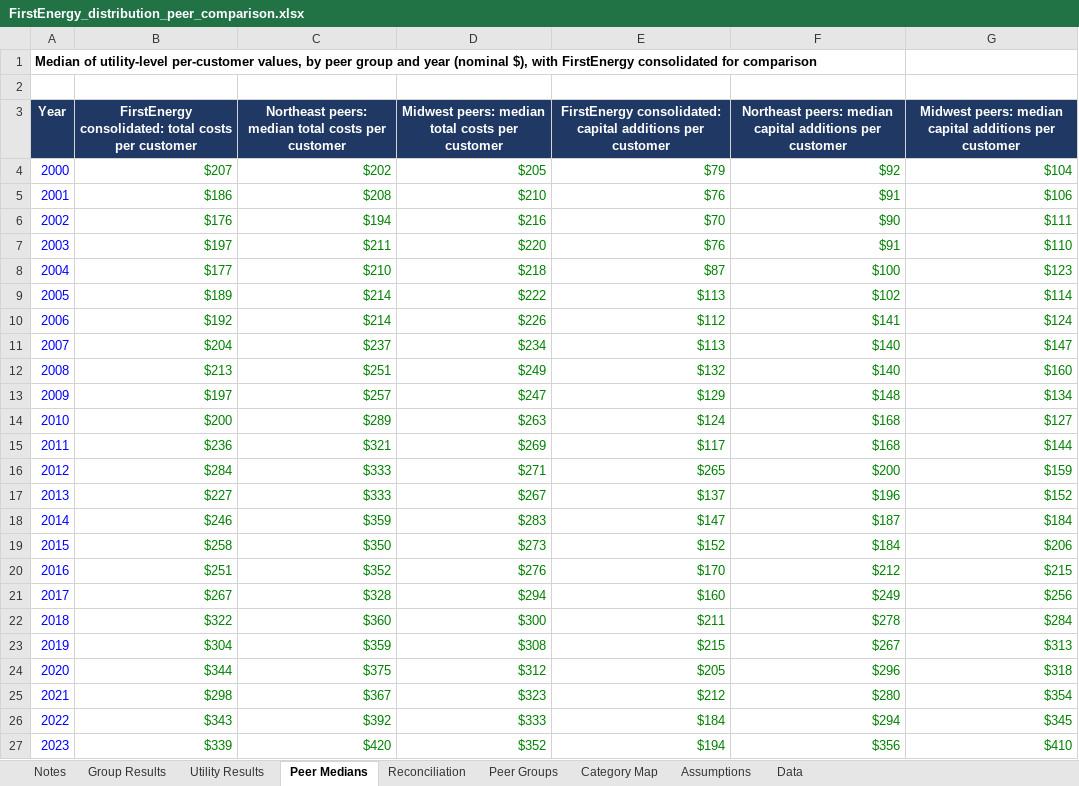
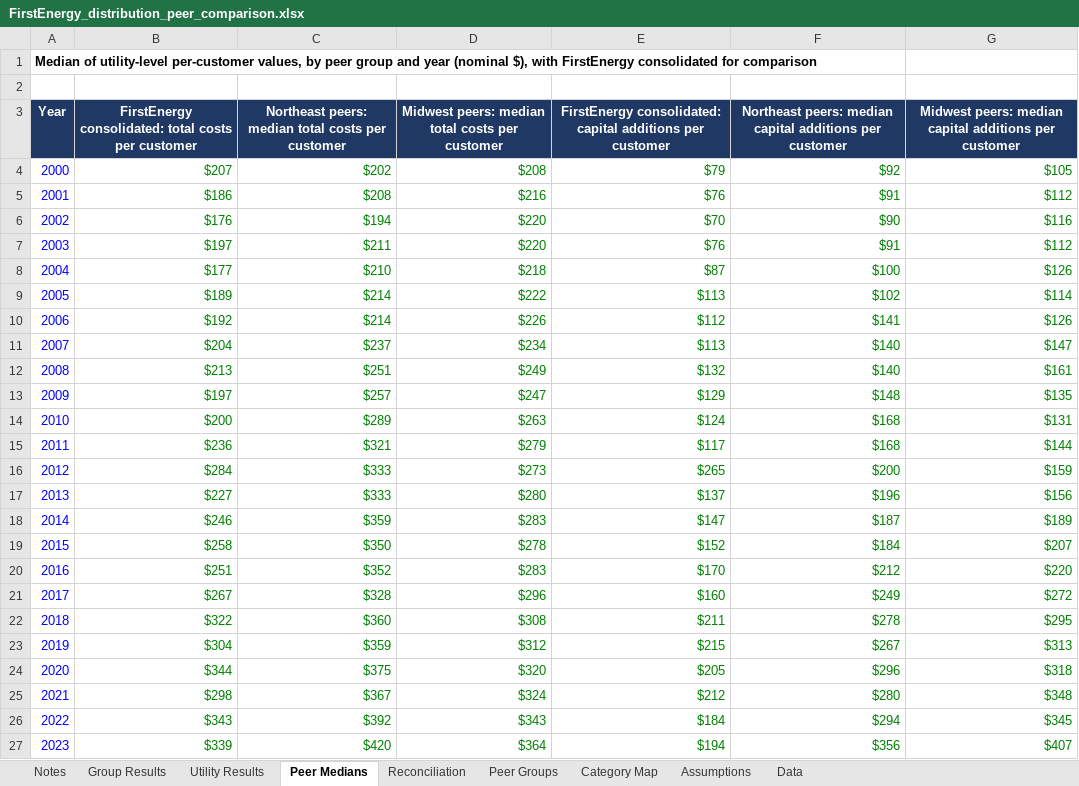
Before and after one commit to wkenworthy/Test1, an Excel workbook: deliverables/FirstEnergy_distribution_peer_comparison.xlsx, sheet Peer Medians, drawn as a sheet; only a part is shown; values as stored, in another font and other column widths than the file's, no borders; the diff covers the shown part only; the diff names each change by its address in the sheet, - before the commit and + after, or states it on an @@ line.

```diff
--- a/deliverables/FirstEnergy_distribution_peer_comparison.xlsx (sheet Peer Medians)
+++ b/deliverables/FirstEnergy_distribution_peer_comparison.xlsx (sheet Peer Medians)
-D4: $205
+D4: $208
-G4: $104
+G4: $105
-D5: $210
+D5: $216
-G5: $106
+G5: $112
-D6: $216
+D6: $220
-G6: $111
+G6: $116
-G7: $110
+G7: $112
-G8: $123
+G8: $126
-G10: $124
+G10: $126
-G12: $160
+G12: $161
-G13: $134
+G13: $135
-G14: $127
+G14: $131
-D15: $269
+D15: $279
-D16: $271
+D16: $273
-D17: $267
+D17: $280
-G17: $152
+G17: $156
-G18: $184
+G18: $189
-D19: $273
+D19: $278
-G19: $206
+G19: $207
-D20: $276
+D20: $283
-G20: $215
+G20: $220
-D21: $294
+D21: $296
-G21: $256
+G21: $272
-D22: $300
+D22: $308
-G22: $284
+G22: $295
-D23: $308
+D23: $312
-D24: $312
+D24: $320
-D25: $323
+D25: $324
-G25: $354
+G25: $348
-D26: $333
+D26: $343
-D27: $352
+D27: $364
-G27: $410
+G27: $407
```
Also changed, not shown: 3 edited cells elsewhere in this sheet, sheet Utility Results, sheet Data, sheet Reconciliation, sheet Group Results, sheet Peer Groups, sheet Notes, formulas that keep their value.
